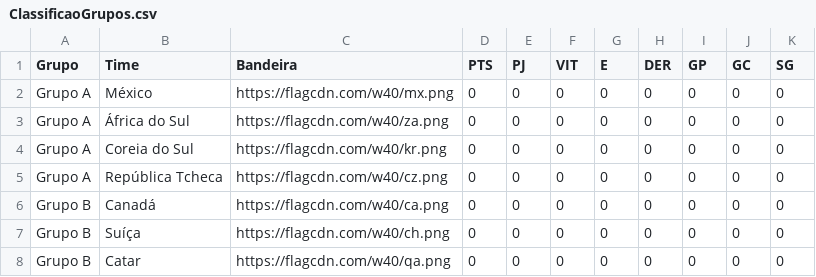
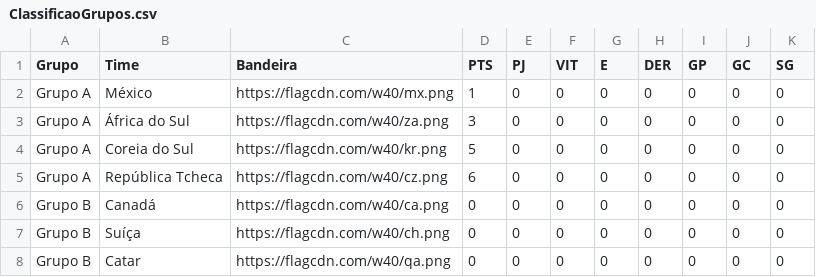
Before and after one commit to rnanalista-max/Feriados, a CSV file: ClassificaoGrupos.csv, drawn as a sheet; only a part is shown.

Commit message:
Atualização do CSV de Classificação de Grupos

```diff
--- a/ClassificaoGrupos.csv
+++ b/ClassificaoGrupos.csv
@@ -1,6 +1,6 @@
 Grupo,Time,Bandeira,PTS,PJ,VIT,E,DER,GP,GC,SG
-Grupo A,México,https://flagcdn.com/w40/mx.png,0,0,0,0,0,0,0,0
-Grupo A,África do Sul,https://flagcdn.com/w40/za.png,0,0,0,0,0,0,0,0
-Grupo A,Coreia do Sul,https://flagcdn.com/w40/kr.png,0,0,0,0,0,0,0,0
-Grupo A,República Tcheca,https://flagcdn.com/w40/cz.png,0,0,0,0,0,0,0,0
+Grupo A,México,https://flagcdn.com/w40/mx.png,1,0,0,0,0,0,0,0
+Grupo A,África do Sul,https://flagcdn.com/w40/za.png,3,0,0,0,0,0,0,0
+Grupo A,Coreia do Sul,https://flagcdn.com/w40/kr.png,5,0,0,0,0,0,0,0
+Grupo A,República Tcheca,https://flagcdn.com/w40/cz.png,6,0,0,0,0,0,0,0
 Grupo B,Canadá,https://flagcdn.com/w40/ca.png,0,0,0,0,0,0,0,0
```
